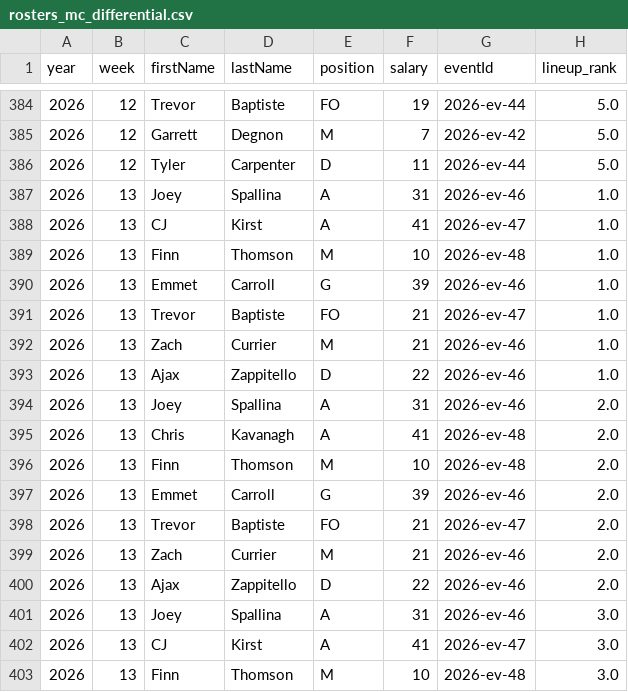
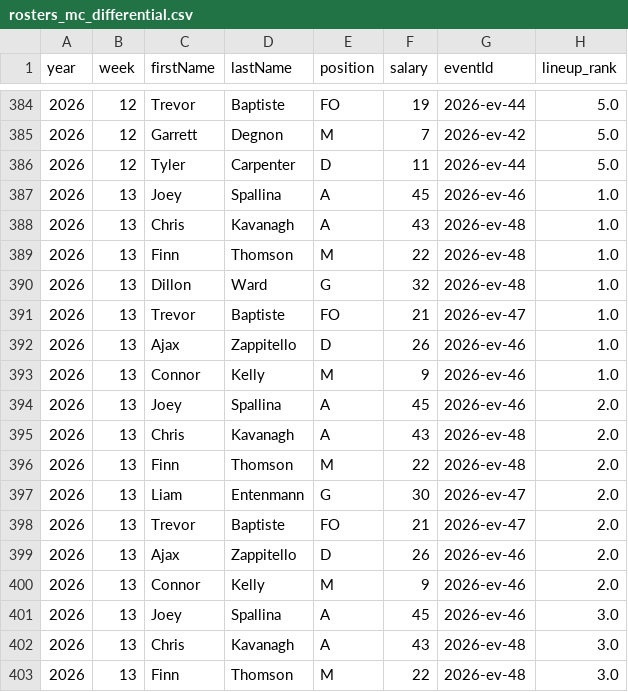
Before and after one commit to additivematt/pllfantasy, a CSV file: rosters_mc_differential.csv, drawn as a sheet; only a part is shown, gaps mark what is left out; the diff covers the shown part only.

Commit message:
Update Week 13 predictions & rosters: add Nathan Kapp, reflect trade changes (Taylor to OUT, Boehm & Knote to WHP), and apply official F2P salaries

```diff
--- a/rosters_mc_differential.csv
+++ b/rosters_mc_differential.csv
@@ -386,18 +386,18 @@ year,week,firstName,lastName,position,salary,eventId,lineup_rank
 2026,12,Tyler,Carpenter,D,11,2026-ev-44,5.0
-2026,13,Joey,Spallina,A,31,2026-ev-46,1.0
-2026,13,CJ,Kirst,A,41,2026-ev-47,1.0
-2026,13,Finn,Thomson,M,10,2026-ev-48,1.0
-2026,13,Emmet,Carroll,G,39,2026-ev-46,1.0
+2026,13,Joey,Spallina,A,45,2026-ev-46,1.0
+2026,13,Chris,Kavanagh,A,43,2026-ev-48,1.0
+2026,13,Finn,Thomson,M,22,2026-ev-48,1.0
+2026,13,Dillon,Ward,G,32,2026-ev-48,1.0
 2026,13,Trevor,Baptiste,FO,21,2026-ev-47,1.0
-2026,13,Zach,Currier,M,21,2026-ev-46,1.0
-2026,13,Ajax,Zappitello,D,22,2026-ev-46,1.0
-2026,13,Joey,Spallina,A,31,2026-ev-46,2.0
-2026,13,Chris,Kavanagh,A,41,2026-ev-48,2.0
-2026,13,Finn,Thomson,M,10,2026-ev-48,2.0
-2026,13,Emmet,Carroll,G,39,2026-ev-46,2.0
+2026,13,Ajax,Zappitello,D,26,2026-ev-46,1.0
+2026,13,Connor,Kelly,M,9,2026-ev-46,1.0
+2026,13,Joey,Spallina,A,45,2026-ev-46,2.0
+2026,13,Chris,Kavanagh,A,43,2026-ev-48,2.0
+2026,13,Finn,Thomson,M,22,2026-ev-48,2.0
+2026,13,Liam,Entenmann,G,30,2026-ev-47,2.0
 2026,13,Trevor,Baptiste,FO,21,2026-ev-47,2.0
-2026,13,Zach,Currier,M,21,2026-ev-46,2.0
-2026,13,Ajax,Zappitello,D,22,2026-ev-46,2.0
-2026,13,Joey,Spallina,A,31,2026-ev-46,3.0
-2026,13,CJ,Kirst,A,41,2026-ev-47,3.0
-2026,13,Finn,Thomson,M,10,2026-ev-48,3.0
+2026,13,Ajax,Zappitello,D,26,2026-ev-46,2.0
+2026,13,Connor,Kelly,M,9,2026-ev-46,2.0
+2026,13,Joey,Spallina,A,45,2026-ev-46,3.0
+2026,13,Chris,Kavanagh,A,43,2026-ev-48,3.0
+2026,13,Finn,Thomson,M,22,2026-ev-48,3.0
```
Also changed, not shown: 1 added row, 1 removed row and 34 edited cells elsewhere in this file, rosters_mc_ceil_90.csv, rosters_mc_consensus.csv, 9 other files.
